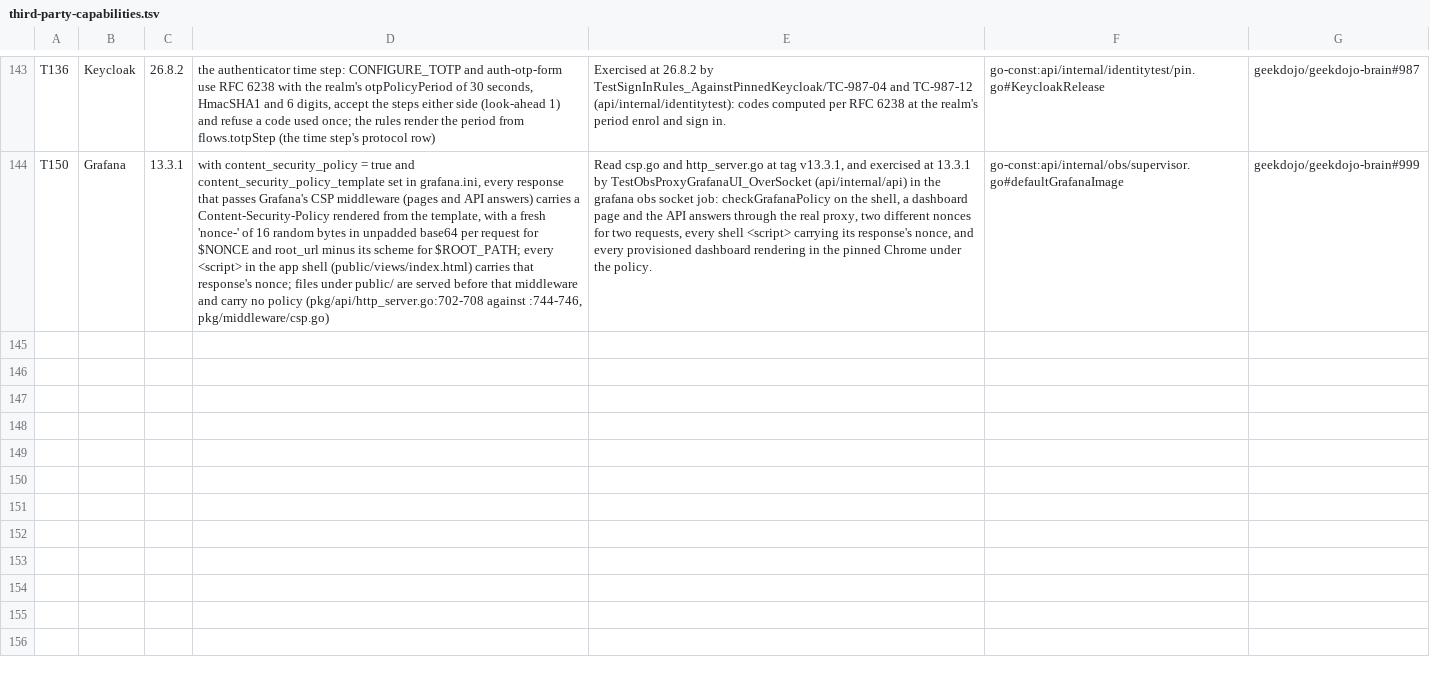
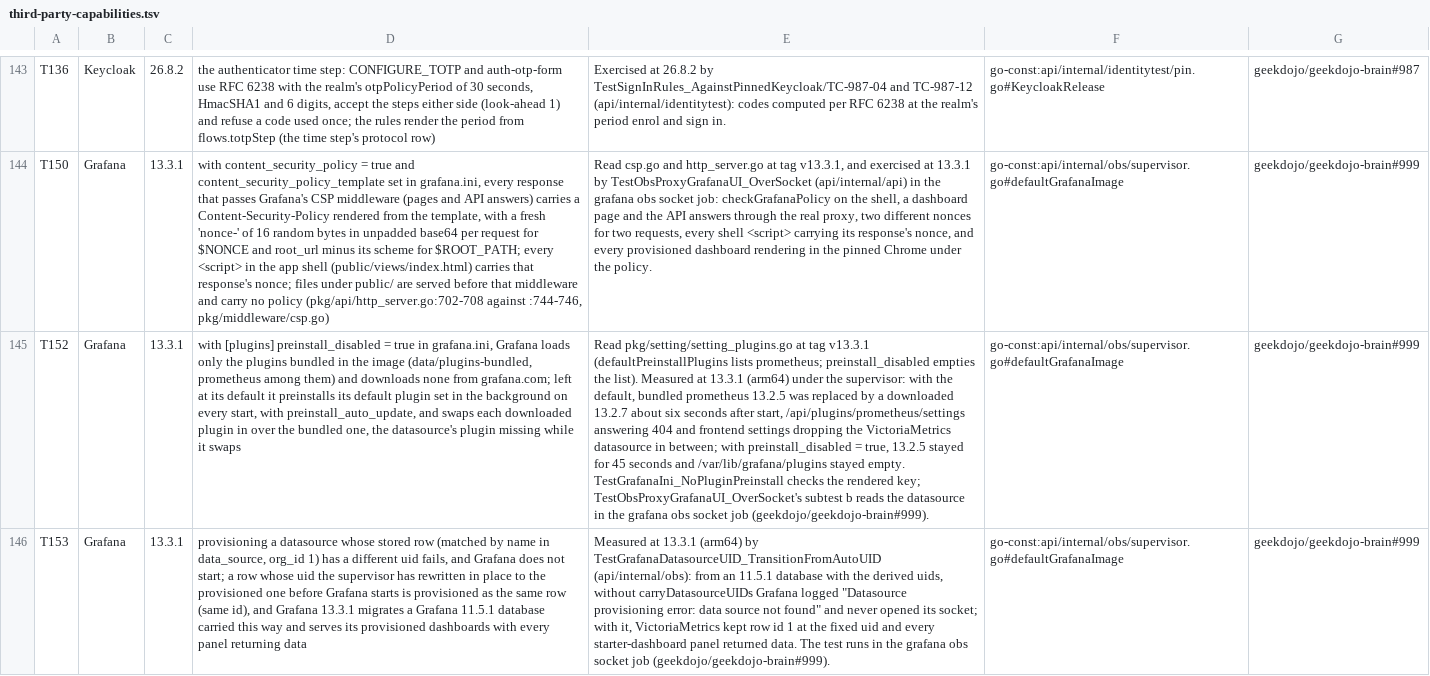
Before and after one commit to geekdojo/rasputin-control-plane, a TSV file: .github/third-party-capabilities.tsv, drawn as a sheet; only a part is shown, gaps mark what is left out; the diff names each change by its address in the sheet, - before the commit and + after, or states it on an @@ line.

```diff
--- a/.github/third-party-capabilities.tsv
+++ b/.github/third-party-capabilities.tsv
+row 145: T152 | Grafana | 13.3.1 | with [plugins] preinstall_disabled = true in grafana.ini, Grafana loads only the plugins bundled in the image (data/plugins-bundled, prometheus among them) and downloads none from grafana.com; left at its default it preinstalls its default plugin set in the background on every start, with preinstall_auto_update, and swaps each downloaded plugin in over the bundled one, the datasource's plugin missing while it swaps | Read pkg/setting/setting_plugins.go at tag v13.3.1 (defaultPreinstallPlugins lists prometheus; preinstall_disabled empties the list). Measured at 13.3.1 (arm64) under the supervisor: with the default, bundled prometheus 13.2.5 was replaced by a downloaded 13.2.7 about six seconds after start, /api/plugins/prometheus/settings answering 404 and frontend settings dropping the VictoriaMetrics datasource in between; with preinstall_disabled = true, 13.2.5 stayed for 45 seconds and /var/lib/grafana/plugins stayed empty. TestGrafanaIni_NoPluginPreinstall checks the rendered key; TestObsProxyGrafanaUI_OverSocket's subtest b reads the datasource in the grafana obs socket job (geekdojo/geekdojo-brain#999). | go-const:api/internal/obs/supervisor.go#defaultGrafanaImage | geekdojo/geekdojo-brain#999
+row 146: T153 | Grafana | 13.3.1 | provisioning a datasource whose stored row (matched by name in data_source, org_id 1) has a different uid fails, and Grafana does not start; a row whose uid the supervisor has rewritten in place to the provisioned one before Grafana starts is provisioned as the same row (same id), and Grafana 13.3.1 migrates a Grafana 11.5.1 database carried this way and serves its provisioned dashboards with every panel returning data | Measured at 13.3.1 (arm64) by TestGrafanaDatasourceUID_TransitionFromAutoUID (api/internal/obs): from an 11.5.1 database with the derived uids, without carryDatasourceUIDs Grafana logged "Datasource provisioning error: data source not found" and never opened its socket; with it, VictoriaMetrics kept row id 1 at the fixed uid and every starter-dashboard panel returned data. The test runs in the grafana obs socket job (geekdojo/geekdojo-brain#999). | go-const:api/internal/obs/supervisor.go#defaultGrafanaImage | geekdojo/geekdojo-brain#999
```
Also changed, not shown: 8 other files.
